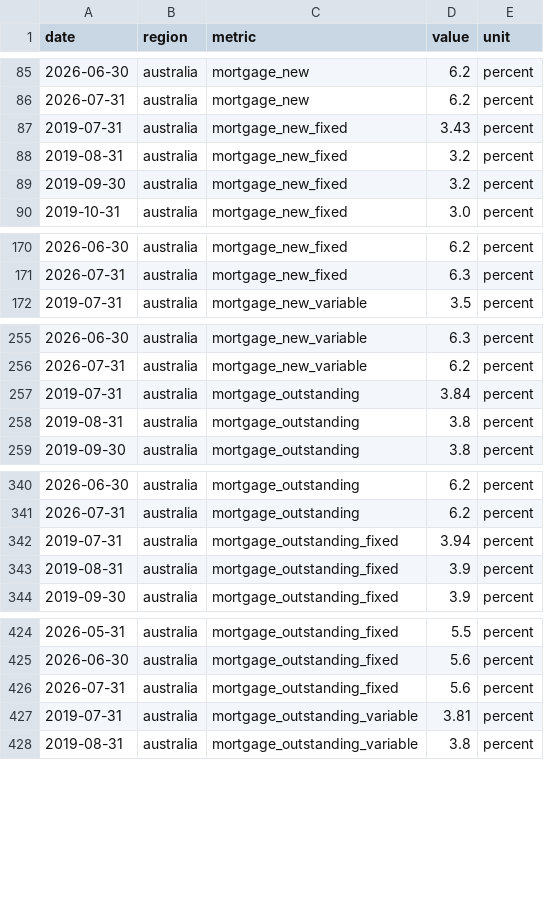
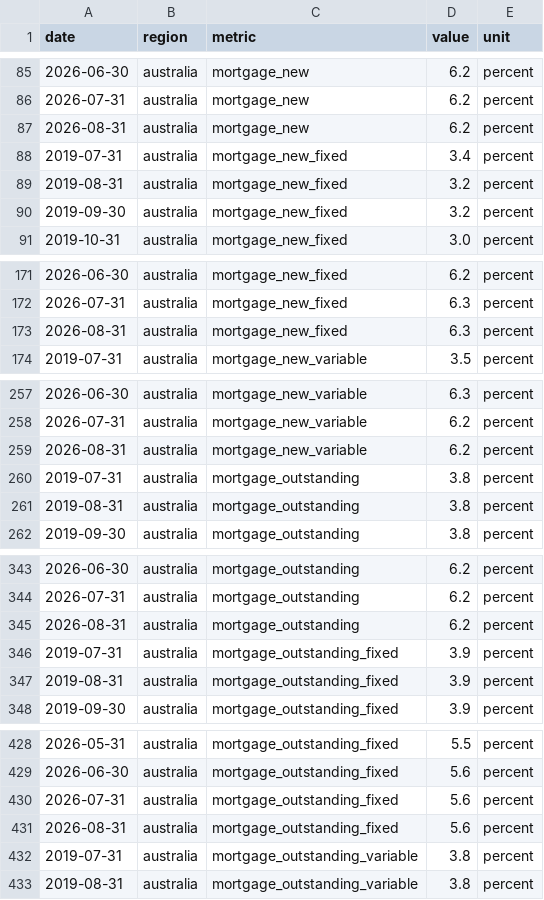
Before and after one commit to jackalexleonard-stack/victoria-housing-dashboard, a CSV file: data/series/au_mortgage_rates.csv, drawn as a sheet; only a part is shown, gaps mark what is left out; the diff covers the shown part only.

```diff
--- a/data/series/au_mortgage_rates.csv
+++ b/data/series/au_mortgage_rates.csv
@@ -86,3 +86,4 @@ date,region,metric,value,unit
 2026-07-31,australia,mortgage_new,6.2,percent
-2019-07-31,australia,mortgage_new_fixed,3.43,percent
+2026-08-31,australia,mortgage_new,6.2,percent
+2019-07-31,australia,mortgage_new_fixed,3.4,percent
 2019-08-31,australia,mortgage_new_fixed,3.2,percent
@@ -171,2 +172,3 @@ date,region,metric,value,unit
 2026-07-31,australia,mortgage_new_fixed,6.3,percent
+2026-08-31,australia,mortgage_new_fixed,6.3,percent
 2019-07-31,australia,mortgage_new_variable,3.5,percent
@@ -256,3 +258,4 @@ date,region,metric,value,unit
 2026-07-31,australia,mortgage_new_variable,6.2,percent
-2019-07-31,australia,mortgage_outstanding,3.84,percent
+2026-08-31,australia,mortgage_new_variable,6.2,percent
+2019-07-31,australia,mortgage_outstanding,3.8,percent
 2019-08-31,australia,mortgage_outstanding,3.8,percent
@@ -341,3 +344,4 @@ date,region,metric,value,unit
 2026-07-31,australia,mortgage_outstanding,6.2,percent
-2019-07-31,australia,mortgage_outstanding_fixed,3.94,percent
+2026-08-31,australia,mortgage_outstanding,6.2,percent
+2019-07-31,australia,mortgage_outstanding_fixed,3.9,percent
 2019-08-31,australia,mortgage_outstanding_fixed,3.9,percent
@@ -426,3 +430,4 @@ date,region,metric,value,unit
 2026-07-31,australia,mortgage_outstanding_fixed,5.6,percent
-2019-07-31,australia,mortgage_outstanding_variable,3.81,percent
+2026-08-31,australia,mortgage_outstanding_fixed,5.6,percent
+2019-07-31,australia,mortgage_outstanding_variable,3.8,percent
 2019-08-31,australia,mortgage_outstanding_variable,3.8,percent
```
Also changed, not shown: 1 added row and 1 edited cell elsewhere in this file, data/series/au_hvi.csv, data/series/intl_fred.csv, 28 other files.
